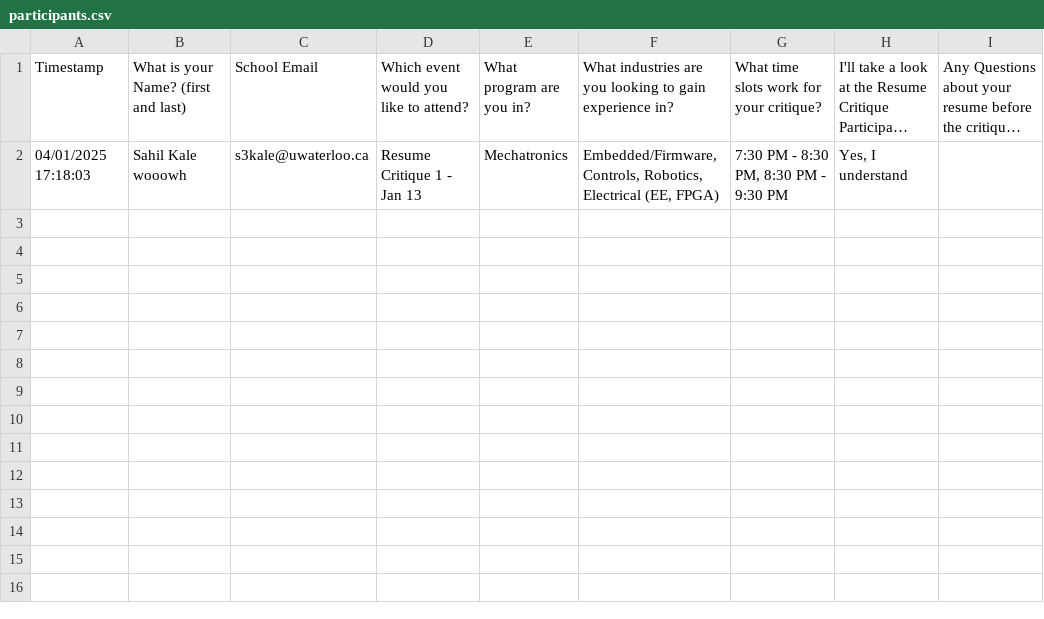
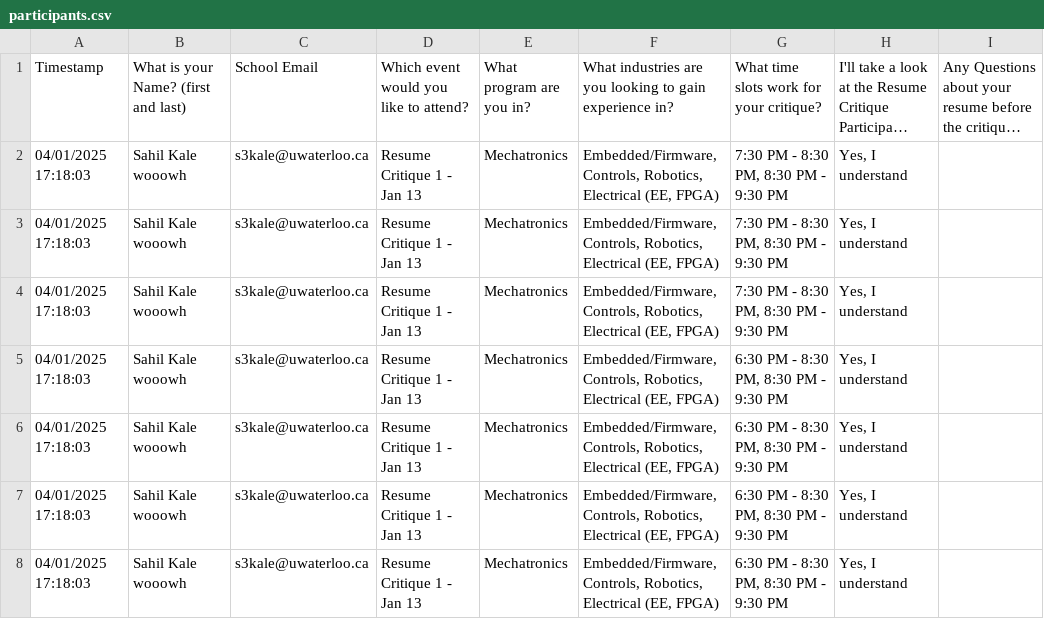
Before and after one commit to sahil-kale/resume-critiques-scheduler, a CSV file: sample_data/participants.csv, drawn as a sheet; long unchanged cells end in …; the diff names each change by its address in the sheet, - before the commit and + after, or states it on an @@ line.

```diff
--- a/sample_data/participants.csv
+++ b/sample_data/participants.csv
+row 3: 04/01/2025 17:18:03 | Sahil Kale wooowh | s3kale@uwaterloo.ca | Resume Critique 1 - Jan 13 | Mechatronics | Embedded/Firmware, Controls, Robotics, Electrical (EE, FPGA) | 7:30 PM - 8:30 PM, 8:30 PM - 9:30 PM | Yes, I understand
+row 4: 04/01/2025 17:18:03 | Sahil Kale wooowh | s3kale@uwaterloo.ca | Resume Critique 1 - Jan 13 | Mechatronics | Embedded/Firmware, Controls, Robotics, Electrical (EE, FPGA) | 7:30 PM - 8:30 PM, 8:30 PM - 9:30 PM | Yes, I understand
+row 5: 04/01/2025 17:18:03 | Sahil Kale wooowh | s3kale@uwaterloo.ca | Resume Critique 1 - Jan 13 | Mechatronics | Embedded/Firmware, Controls, Robotics, Electrical (EE, FPGA) | 6:30 PM - 8:30 PM, 8:30 PM - 9:30 PM | Yes, I understand
+row 6: 04/01/2025 17:18:03 | Sahil Kale wooowh | s3kale@uwaterloo.ca | Resume Critique 1 - Jan 13 | Mechatronics | Embedded/Firmware, Controls, Robotics, Electrical (EE, FPGA) | 6:30 PM - 8:30 PM, 8:30 PM - 9:30 PM | Yes, I understand
+row 7: 04/01/2025 17:18:03 | Sahil Kale wooowh | s3kale@uwaterloo.ca | Resume Critique 1 - Jan 13 | Mechatronics | Embedded/Firmware, Controls, Robotics, Electrical (EE, FPGA) | 6:30 PM - 8:30 PM, 8:30 PM - 9:30 PM | Yes, I understand
+row 8: 04/01/2025 17:18:03 | Sahil Kale wooowh | s3kale@uwaterloo.ca | Resume Critique 1 - Jan 13 | Mechatronics | Embedded/Firmware, Controls, Robotics, Electrical (EE, FPGA) | 6:30 PM - 8:30 PM, 8:30 PM - 9:30 PM | Yes, I understand
```
Also changed, not shown: 1 other file.
